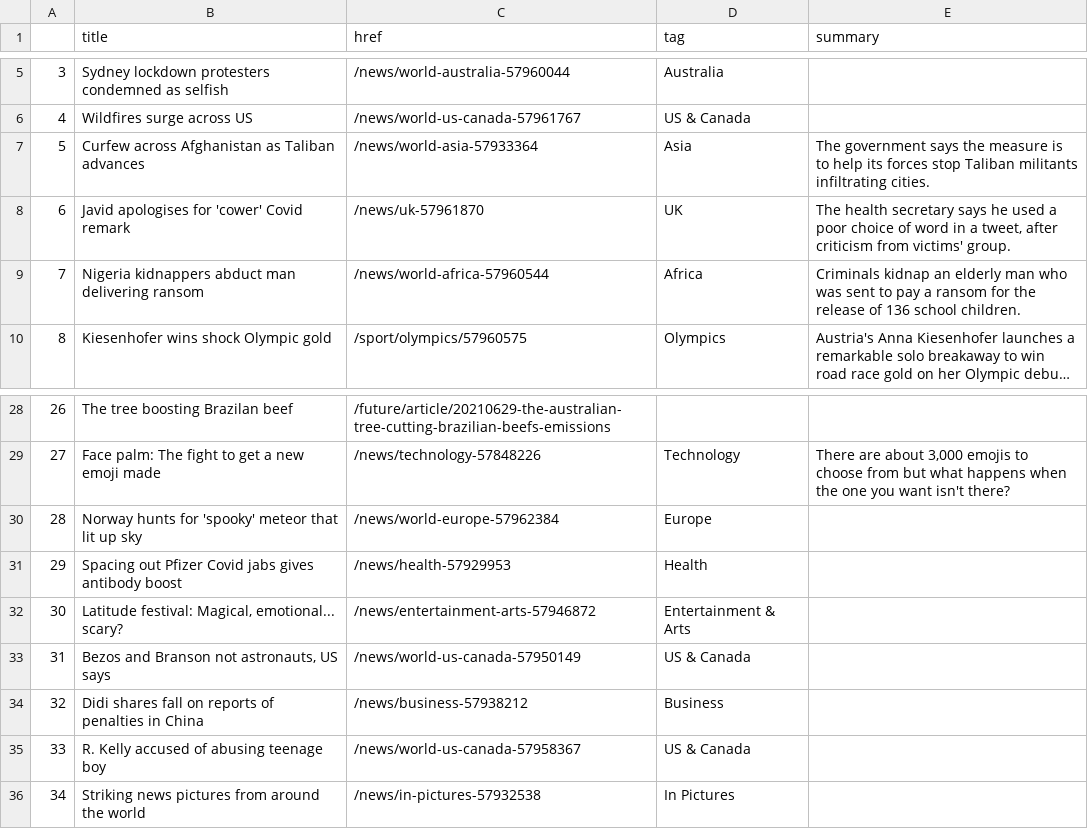
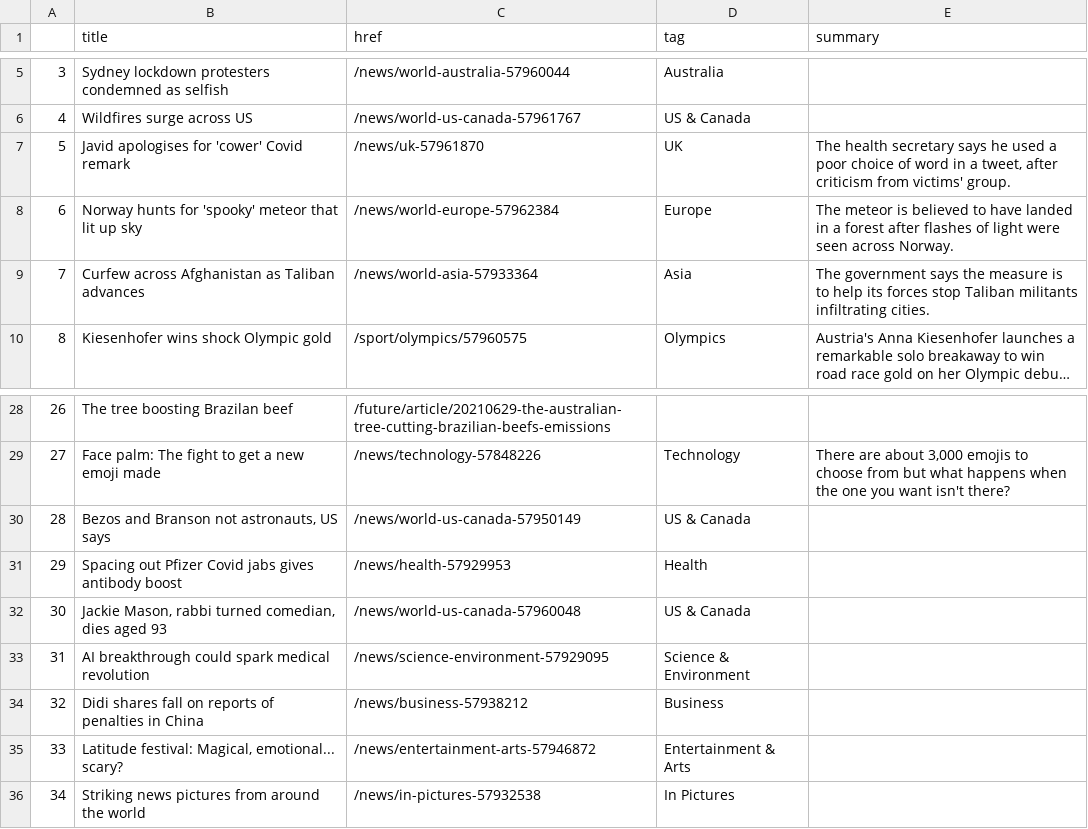
Before and after one commit to jbolster252/scraper.py, a CSV file: bbc-headlines.csv, drawn as a sheet; only a part is shown, gaps mark what is left out; long unchanged cells end in …; removed rows and columns are numbered as before the commit, all else as after; the diff names each change by its address in the sheet, - before the commit and + after, or states it on an @@ line.

```diff
--- a/bbc-headlines.csv
+++ b/bbc-headlines.csv
@@ row 8 moved to row 7: 5 @@
+row 8: 6 | Norway hunts for 'spooky' meteor that lit up sky | /news/world-europe-57962384 | Europe | The meteor is believed to have landed in a forest after flashes of light were seen across Norway.
@@ column A renumbered between rows 9 and 35 @@
-row 9: 7 | Nigeria kidnappers abduct man delivering ransom | /news/world-africa-57960544 | Africa | Criminals kidnap an elderly man who was sent to pay a ransom for the release of 136 school children.
-row 30: 28 | Norway hunts for 'spooky' meteor that lit up sky | /news/world-europe-57962384 | Europe
@@ row 33 moved to row 30: 28 @@
+row 32: 30 | Jackie Mason, rabbi turned comedian, dies aged 93 | /news/world-us-canada-57960048 | US & Canada
+row 33: 31 | AI breakthrough could spark medical revolution | /news/science-environment-57929095 | Science & Environment
-row 35: 33 | R. Kelly accused of abusing teenage boy | /news/world-us-canada-57958367 | US & Canada
```
